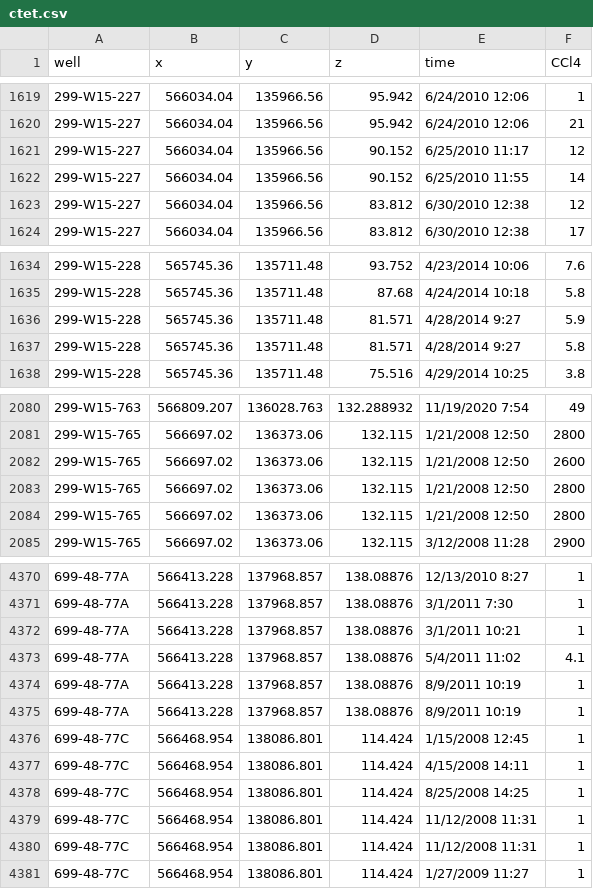
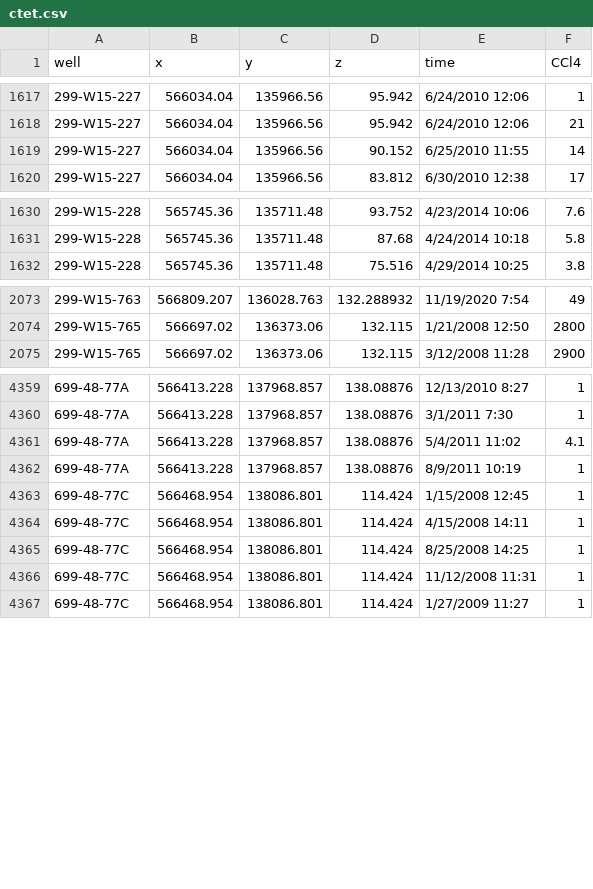
Before and after one commit to ougx/krigekit, a CSV file: test_data/ctet.csv, drawn as a sheet; only a part is shown, gaps mark what is left out; the diff covers the shown part only; the diff names each change by its address in the sheet, - before the commit and + after, or states it on an @@ line.

Commit message:
add the space time kriging example for simulating contaminant plume evolution

```diff
--- a/test_data/ctet.csv
+++ b/test_data/ctet.csv
-row 1621: 299-W15-227 | 566034.04 | 135966.56 | 90.152 | 6/25/2010 11:17 | 12
-row 1623: 299-W15-227 | 566034.04 | 135966.56 | 83.812 | 6/30/2010 12:38 | 12
-row 1636: 299-W15-228 | 565745.36 | 135711.48 | 81.571 | 4/28/2014 9:27 | 5.9
-row 1637: 299-W15-228 | 565745.36 | 135711.48 | 81.571 | 4/28/2014 9:27 | 5.8
-row 2082: 299-W15-765 | 566697.02 | 136373.06 | 132.115 | 1/21/2008 12:50 | 2600
-row 2083: 299-W15-765 | 566697.02 | 136373.06 | 132.115 | 1/21/2008 12:50 | 2800
-row 2084: 299-W15-765 | 566697.02 | 136373.06 | 132.115 | 1/21/2008 12:50 | 2800
-row 4372: 699-48-77A | 566413.228 | 137968.857 | 138.08876 | 3/1/2011 10:21 | 1
-row 4375: 699-48-77A | 566413.228 | 137968.857 | 138.08876 | 8/9/2011 10:19 | 1
-row 4380: 699-48-77C | 566468.954 | 138086.801 | 114.424 | 11/12/2008 11:31 | 1
```
Also changed, not shown: 13 removed rows and 2 edited cells elsewhere in this file, 5 other files.
